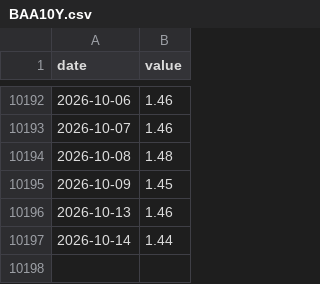
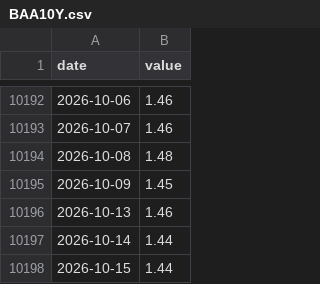
Before and after one commit to mchonea/spy-tlt-regime-dashboard, a CSV file: history/BAA10Y.csv, drawn as a sheet; only a part is shown, gaps mark what is left out.

```diff
--- a/history/BAA10Y.csv
+++ b/history/BAA10Y.csv
@@ -10197 +10197,2 @@ date,value
 2026-10-14,1.44
+2026-10-15,1.44
```
Also changed, not shown: history/DFF.csv, history/DFII10.csv, 18 other files.
